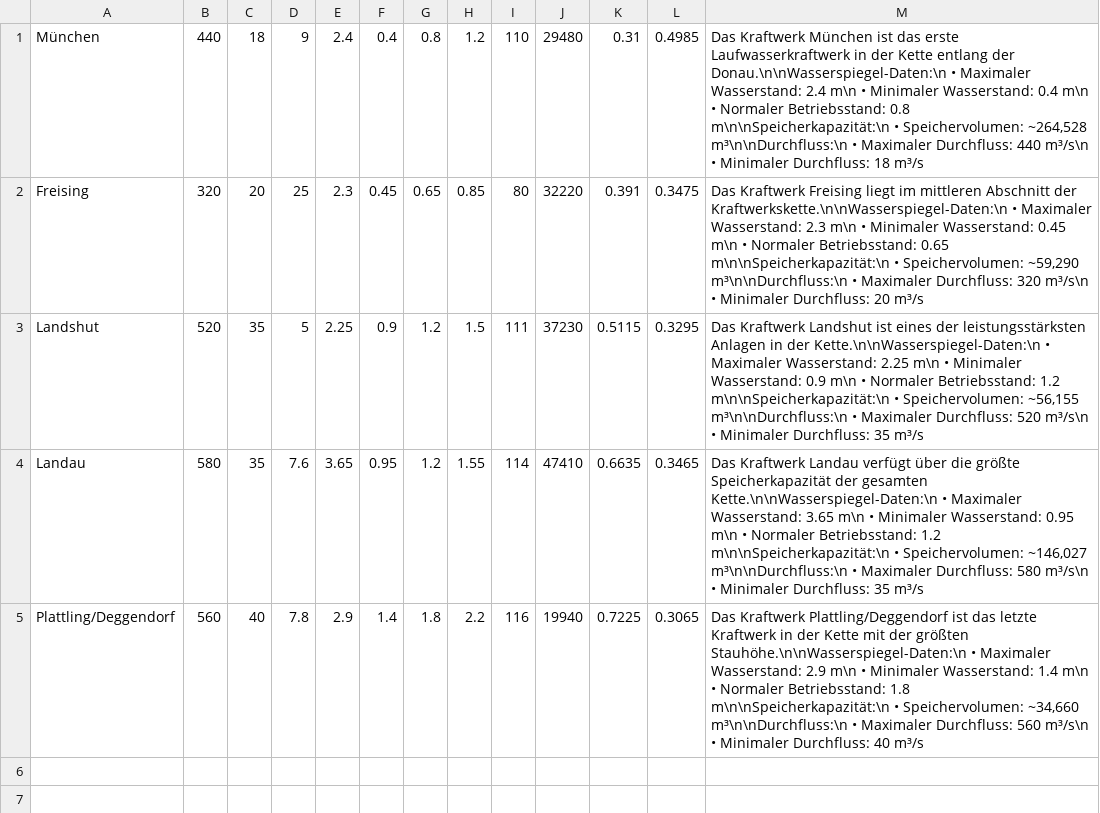
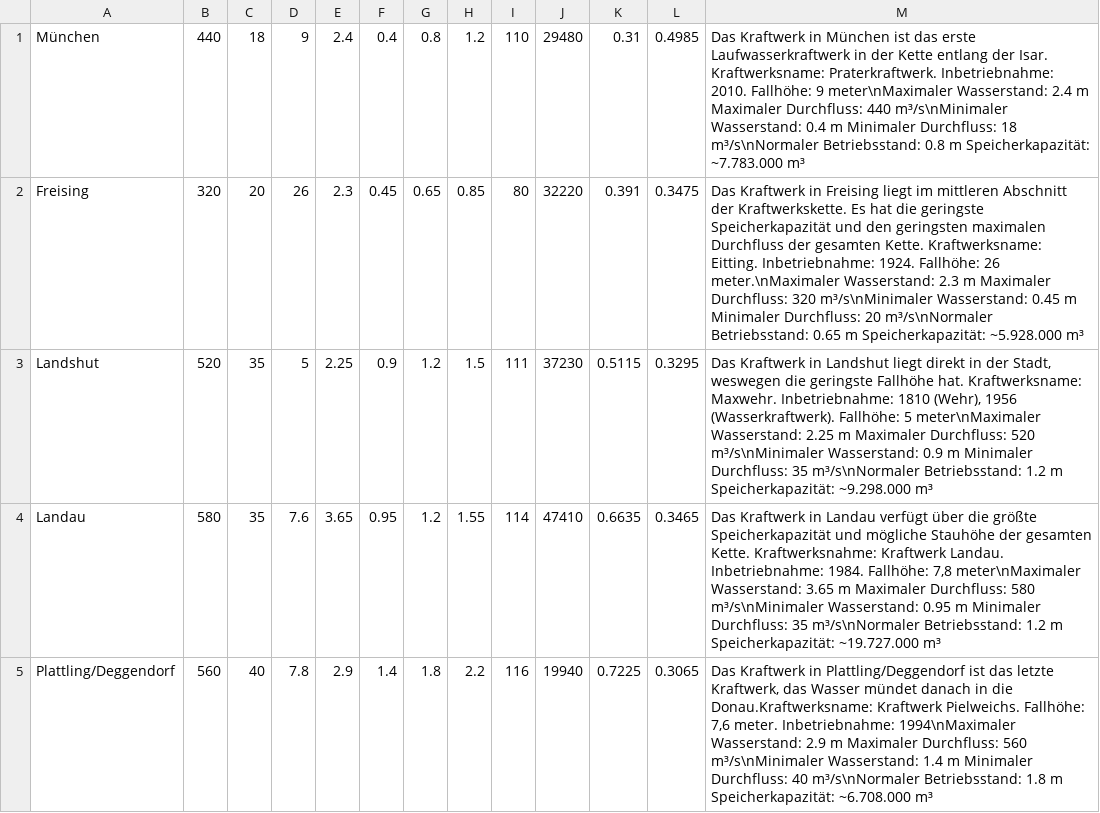
Before and after one commit to luggers-z/marketflow, a CSV file: src/main/resources/dev/luggers/data/powerplants.csv, drawn as a sheet.

Commit message:
Updated data formatting and data

```diff
--- a/src/main/resources/dev/luggers/data/powerplants.csv
+++ b/src/main/resources/dev/luggers/data/powerplants.csv
@@ -1,5 +1,5 @@
-München;440;18;9;2.4;0.4;0.8;1.2;110;29480;0.31;0.4985;Das Kraftwerk München ist das erste Laufwasserkraftwerk in der Kette entlang der Donau.\n\nWasserspiegel-Daten:\n  • Maximaler Wasserstand: 2.4 m\n  • Minimaler Wasserstand: 0.4 m\n  • Normaler Betriebsstand: 0.8 m\n\nSpeicherkapazität:\n  • Speichervolumen: ~264,528 m³\n\nDurchfluss:\n  • Maximaler Durchfluss: 440 m³/s\n  • Minimaler Durchfluss: 18 m³/s
-Freising;320;20;25;2.3;0.45;0.65;0.85;80;32220;0.391;0.3475;Das Kraftwerk Freising liegt im mittleren Abschnitt der Kraftwerkskette.\n\nWasserspiegel-Daten:\n  • Maximaler Wasserstand: 2.3 m\n  • Minimaler Wasserstand: 0.45 m\n  • Normaler Betriebsstand: 0.65 m\n\nSpeicherkapazität:\n  • Speichervolumen: ~59,290 m³\n\nDurchfluss:\n  • Maximaler Durchfluss: 320 m³/s\n  • Minimaler Durchfluss: 20 m³/s
-Landshut;520;35;5;2.25;0.9;1.2;1.5;111;37230;0.5115;0.3295;Das Kraftwerk Landshut ist eines der leistungsstärksten Anlagen in der Kette.\n\nWasserspiegel-Daten:\n  • Maximaler Wasserstand: 2.25 m\n  • Minimaler Wasserstand: 0.9 m\n  • Normaler Betriebsstand: 1.2 m\n\nSpeicherkapazität:\n  • Speichervolumen: ~56,155 m³\n\nDurchfluss:\n  • Maximaler Durchfluss: 520 m³/s\n  • Minimaler Durchfluss: 35 m³/s
-Landau;580;35;7.6;3.65;0.95;1.2;1.55;114;47410;0.6635;0.3465;Das Kraftwerk Landau verfügt über die größte Speicherkapazität der gesamten Kette.\n\nWasserspiegel-Daten:\n  • Maximaler Wasserstand: 3.65 m\n  • Minimaler Wasserstand: 0.95 m\n  • Normaler Betriebsstand: 1.2 m\n\nSpeicherkapazität:\n  • Speichervolumen: ~146,027 m³\n\nDurchfluss:\n  • Maximaler Durchfluss: 580 m³/s\n  • Minimaler Durchfluss: 35 m³/s
-Plattling/Deggendorf;560;40;7.8;2.9;1.4;1.8;2.2;116;19940;0.7225;0.3065;Das Kraftwerk Plattling/Deggendorf ist das letzte Kraftwerk in der Kette mit der größten Stauhöhe.\n\nWasserspiegel-Daten:\n  • Maximaler Wasserstand: 2.9 m\n  • Minimaler Wasserstand: 1.4 m\n  • Normaler Betriebsstand: 1.8 m\n\nSpeicherkapazität:\n  • Speichervolumen: ~34,660 m³\n\nDurchfluss:\n  • Maximaler Durchfluss: 560 m³/s\n  • Minimaler Durchfluss: 40 m³/s
+München;440;18;9;2.4;0.4;0.8;1.2;110;29480;0.31;0.4985;Das Kraftwerk in München ist das erste Laufwasserkraftwerk in der Kette entlang der Isar. Kraftwerksname: Praterkraftwerk. Inbetriebnahme: 2010. Fallhöhe: 9 meter\nMaximaler Wasserstand: 2.4 m     Maximaler Durchfluss: 440 m³/s\nMinimaler Wasserstand: 0.4 m     Minimaler Durchfluss: 18 m³/s\nNormaler Betriebsstand: 0.8 m     Speicherkapazität: ~7.783.000 m³
+Freising;320;20;26;2.3;0.45;0.65;0.85;80;32220;0.391;0.3475;Das Kraftwerk in Freising liegt im mittleren Abschnitt der Kraftwerkskette. Es hat die geringste Speicherkapazität und den geringsten maximalen Durchfluss der gesamten Kette. Kraftwerksname: Eitting. Inbetriebnahme: 1924. Fallhöhe: 26 meter.\nMaximaler Wasserstand: 2.3 m     Maximaler Durchfluss: 320 m³/s\nMinimaler Wasserstand: 0.45 m    Minimaler Durchfluss: 20 m³/s\nNormaler Betriebsstand: 0.65 m   Speicherkapazität: ~5.928.000 m³
+Landshut;520;35;5;2.25;0.9;1.2;1.5;111;37230;0.5115;0.3295;Das Kraftwerk in Landshut liegt direkt in der Stadt, weswegen die geringste Fallhöhe hat. Kraftwerksname: Maxwehr. Inbetriebnahme: 1810 (Wehr), 1956 (Wasserkraftwerk). Fallhöhe: 5 meter\nMaximaler Wasserstand: 2.25 m    Maximaler Durchfluss: 520 m³/s\nMinimaler Wasserstand: 0.9 m     Minimaler Durchfluss: 35 m³/s\nNormaler Betriebsstand: 1.2 m    Speicherkapazität: ~9.298.000 m³
+Landau;580;35;7.6;3.65;0.95;1.2;1.55;114;47410;0.6635;0.3465;Das Kraftwerk in Landau verfügt über die größte Speicherkapazität und mögliche Stauhöhe der gesamten Kette. Kraftwerksnahme: Kraftwerk Landau. Inbetriebnahme: 1984. Fallhöhe: 7,8 meter\nMaximaler Wasserstand: 3.65 m    Maximaler Durchfluss: 580 m³/s\nMinimaler Wasserstand: 0.95 m    Minimaler Durchfluss: 35 m³/s\nNormaler Betriebsstand: 1.2 m    Speicherkapazität: ~19.727.000 m³
+Plattling/Deggendorf;560;40;7.8;2.9;1.4;1.8;2.2;116;19940;0.7225;0.3065;Das Kraftwerk in Plattling/Deggendorf ist das letzte Kraftwerk, das Wasser mündet danach in die Donau.Kraftwerksname: Kraftwerk Pielweichs. Fallhöhe: 7,6 meter. Inbetriebnahme: 1994\nMaximaler Wasserstand: 2.9 m     Maximaler Durchfluss: 560 m³/s\nMinimaler Wasserstand: 1.4 m     Minimaler Durchfluss: 40 m³/s\nNormaler Betriebsstand: 1.8 m    Speicherkapazität: ~6.708.000 m³
```
